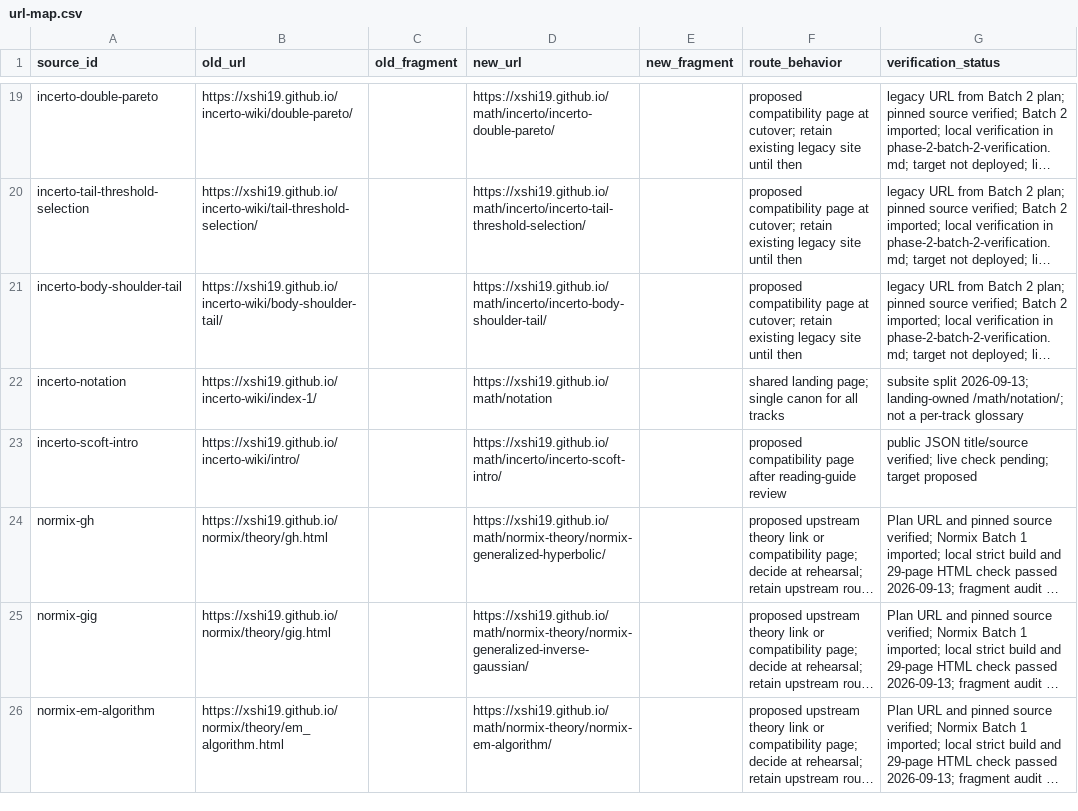
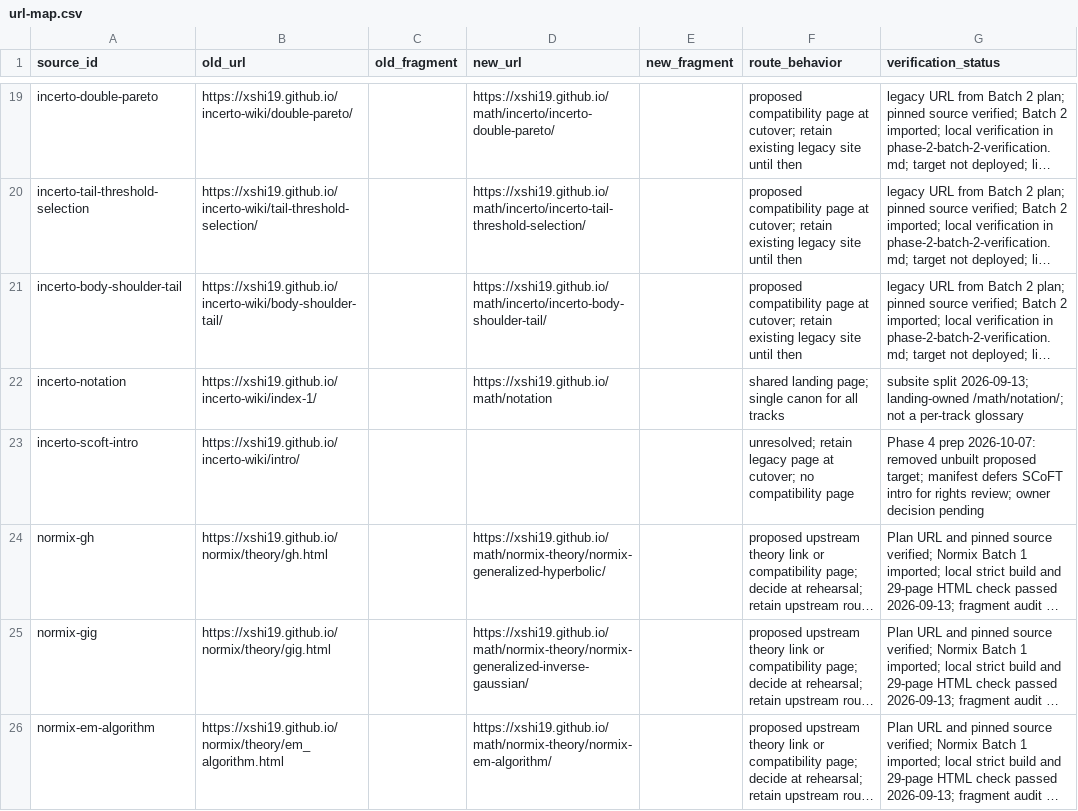
Before and after one commit to xshi19/xshi-math, a CSV file: docs/plan/url-map.csv, drawn as a sheet; only a part is shown, gaps mark what is left out; long unchanged cells end in …; the diff names each change by its address in the sheet, - before the commit and + after, or states it on an @@ line.

Commit message:
feat(cutover): Phase 4 legacy incerto-wiki compatibility pages, checks, runbook, plan update

```diff
--- a/docs/plan/url-map.csv
+++ b/docs/plan/url-map.csv
-D23 (new_url): https://xshi19.github.io/math/incerto/incerto-scoft-intro/
+D23 (new_url): (empty)
-F23 (route_behavior): proposed compatibility page after reading-guide review
+F23 (route_behavior): unresolved; retain legacy page at cutover; no compatibility page
-G23 (verification_status): public JSON title/source verified; live check pending; target proposed
+G23 (verification_status): Phase 4 prep 2026-10-07: removed unbuilt proposed target; manifest defers SCoFT intro for rights review; owner decision pending
```
Also changed, not shown: 10 other files.
